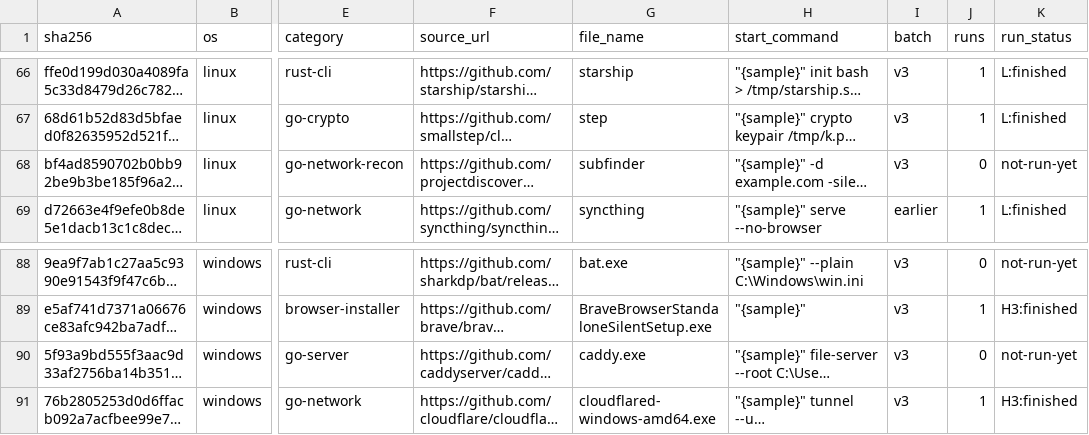
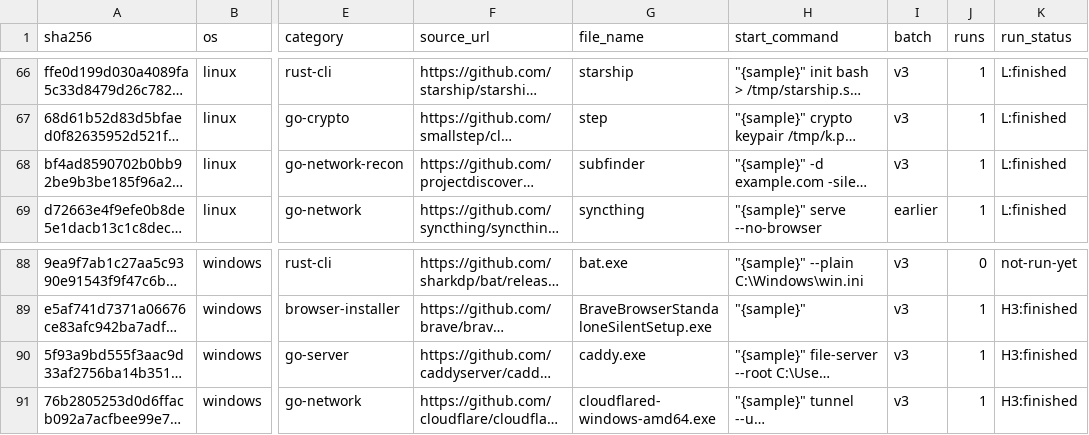
Before and after one commit to Chimera-Co/chimera-benign-dataset, a CSV file: programs.csv, drawn as a sheet; only a part is shown, gaps mark what is left out; long unchanged cells end in …; the diff names each change by its address in the sheet, - before the commit and + after, or states it on an @@ line.

```diff
--- a/programs.csv
+++ b/programs.csv
-J68 (runs): 0
+J68 (runs): 1
-K68 (run_status): not-run-yet
+K68 (run_status): L:finished
-J90 (runs): 0
+J90 (runs): 1
-K90 (run_status): not-run-yet
+K90 (run_status): H3:finished
```
Also changed, not shown: index.csv, runs.csv, 10 other files.
